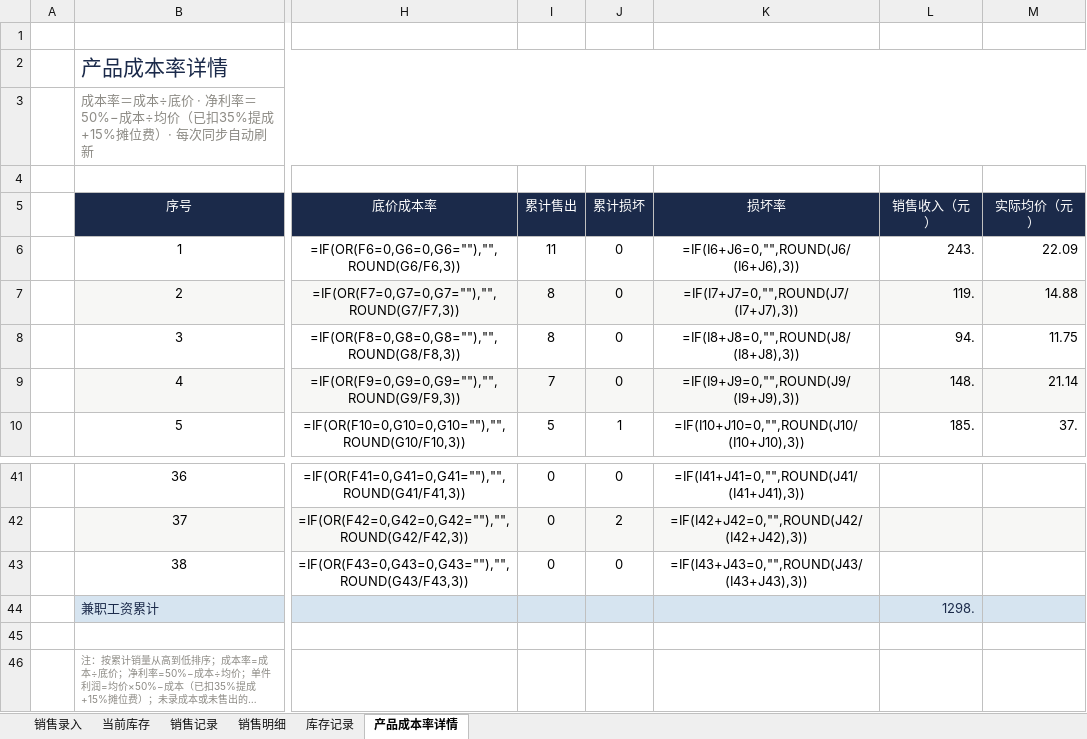
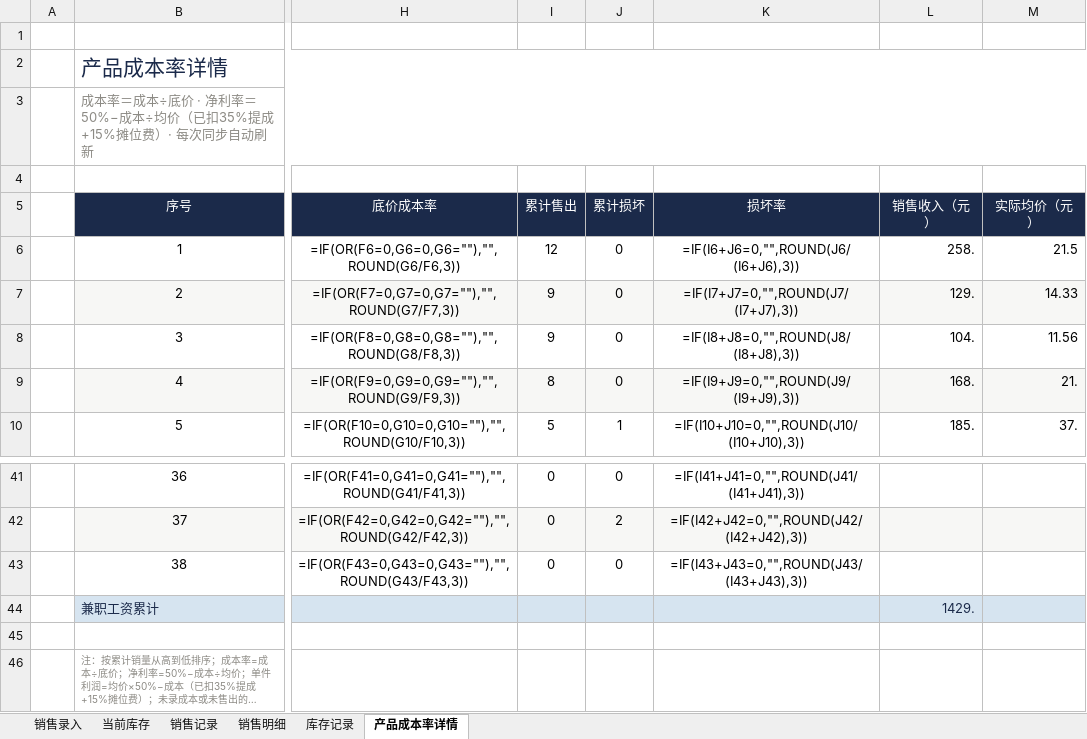
Before and after one commit to QingTian07/stall-data, an Excel workbook: 销售、库存、经营分析.xlsx, sheet 产品成本率详情, drawn as a sheet; only a part is shown, gaps mark what is left out; long unchanged cells end in …; values as stored, in another font and other column widths than the file's, no borders; formulas without a stored value are shown as written; the diff names each change by its address in the sheet, - before the commit and + after, or states it on an @@ line.

```diff
--- a/销售、库存、经营分析.xlsx (sheet 产品成本率详情)
+++ b/销售、库存、经营分析.xlsx (sheet 产品成本率详情)
-I6 (累计售出): 11
+I6 (累计售出): 12
-L6 (销售收入（元）): 243.
+L6 (销售收入（元）): 258.
-M6 (实际均价（元）): 22.09
+M6 (实际均价（元）): 21.5
-I7:I8 (累计售出): 8
+I7:I8 (累计售出): 9
-L7 (销售收入（元）): 119.
+L7 (销售收入（元）): 129.
-M7 (实际均价（元）): 14.88
+M7 (实际均价（元）): 14.33
-L8 (销售收入（元）): 94.
+L8 (销售收入（元）): 104.
-M8 (实际均价（元）): 11.75
+M8 (实际均价（元）): 11.56
-I9 (累计售出): 7
+I9 (累计售出): 8
-L9 (销售收入（元）): 148.
+L9 (销售收入（元）): 168.
-M9 (实际均价（元）): 21.14
+M9 (实际均价（元）): 21.
-L44 (销售收入（元）): 1298.
+L44 (销售收入（元）): 1429.
```
Also changed, not shown: sheet 销售明细, sheet 销售记录, sheet 当前库存.
